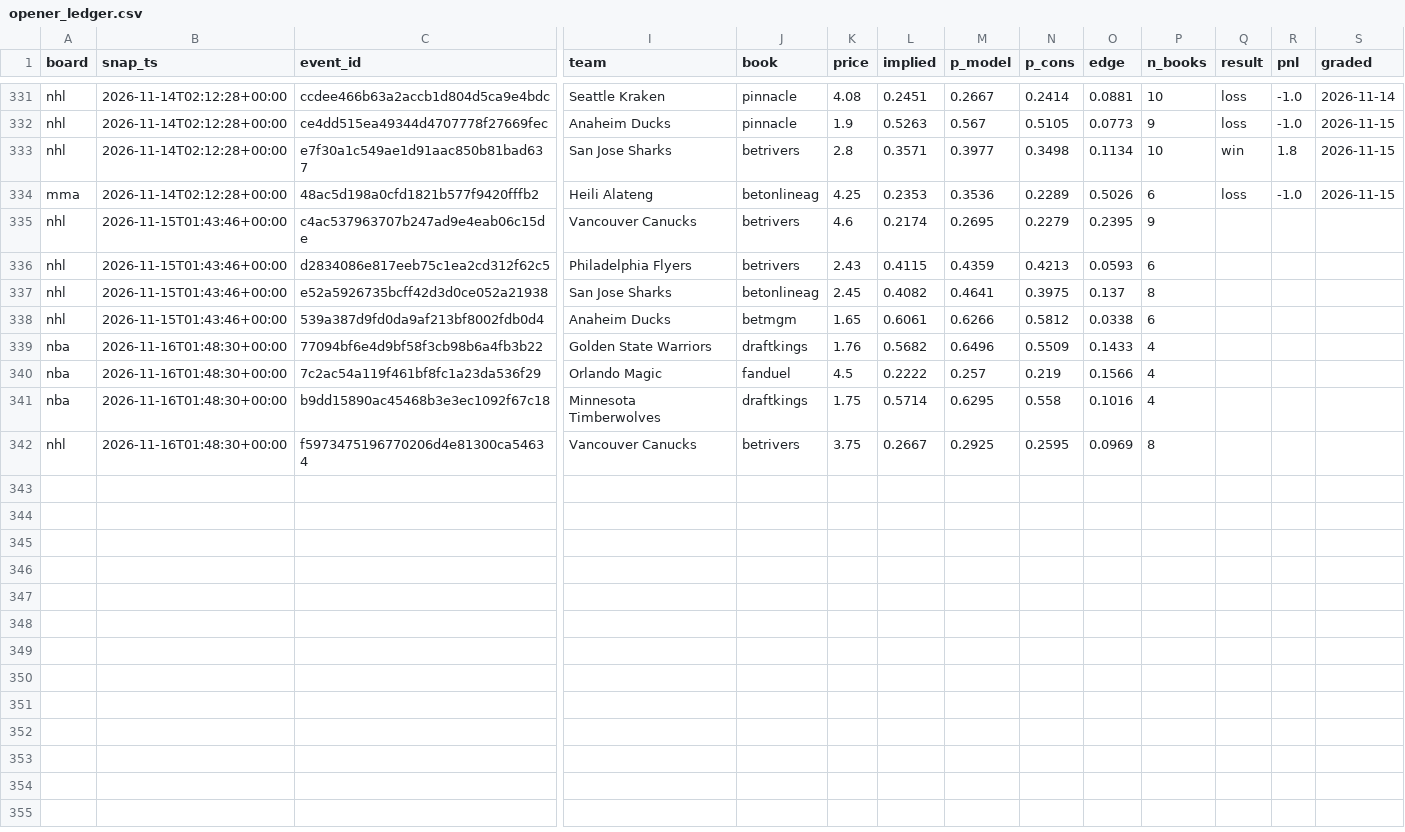
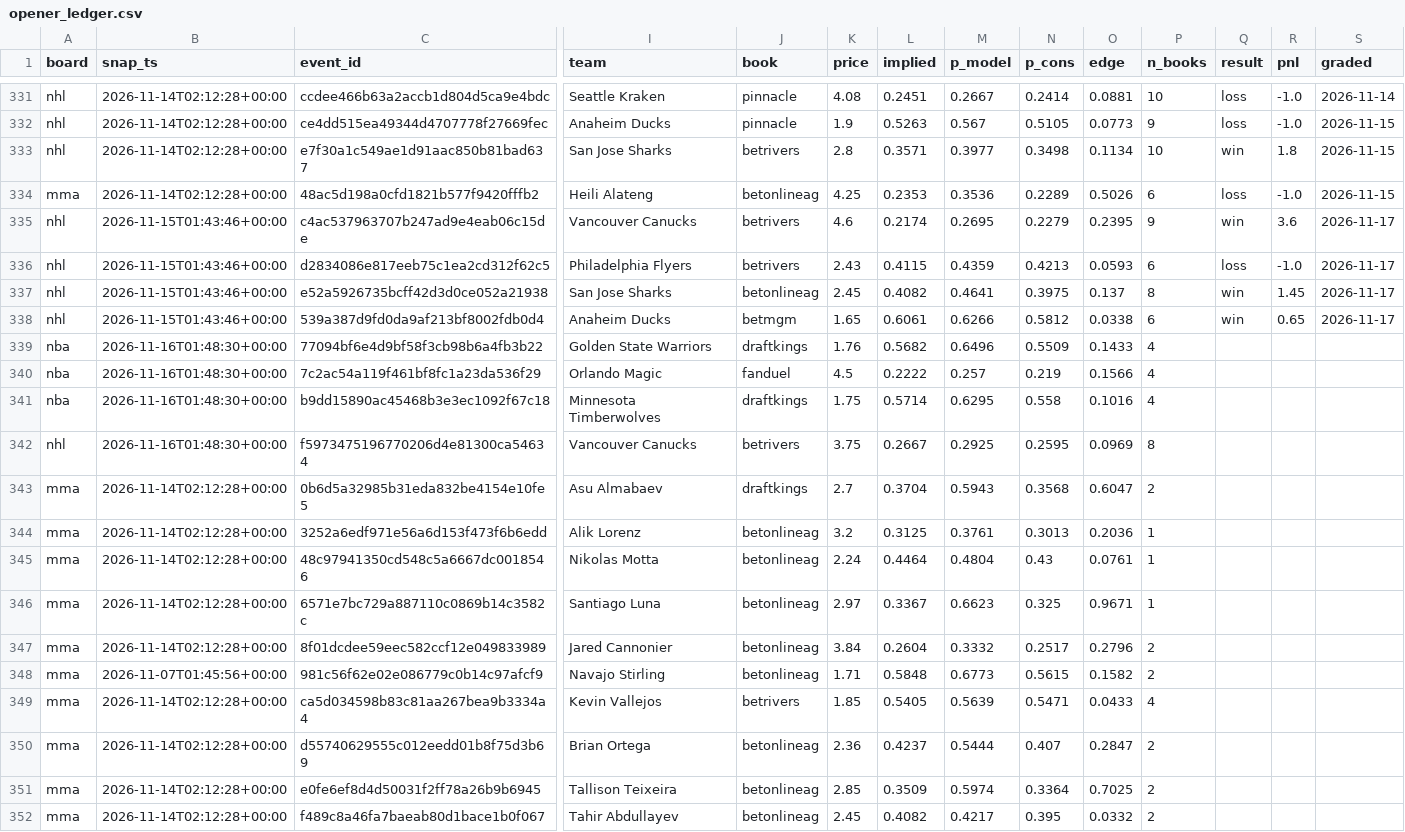
Before and after one commit to azcal/mbm-data, a CSV file: ledger/opener_ledger.csv, drawn as a sheet; only a part is shown, gaps mark what is left out; rows hold the shown columns only; the diff names each change by its address in the sheet, - before the commit and + after, or states it on an @@ line.

Commit message:
ledger 2026-11-17

```diff
--- a/ledger/opener_ledger.csv
+++ b/ledger/opener_ledger.csv
-Q335 (result): (empty)
+Q335 (result): win
-R335 (pnl): (empty)
+R335 (pnl): 3.6
-S335:S338 (graded): (empty)
+S335:S338 (graded): 2026-11-17
-Q336 (result): (empty)
+Q336 (result): loss
-R336 (pnl): (empty)
+R336 (pnl): -1.0
-Q337:Q338 (result): (empty)
+Q337:Q338 (result): win
-R337 (pnl): (empty)
+R337 (pnl): 1.45
-R338 (pnl): (empty)
+R338 (pnl): 0.65
+row 343: mma | 2026-11-14T02:12:28+00:00 | 0b6d5a32985b31eda832be4154e10fe5 | Asu Almabaev | draftkings | 2.7 | 0.3704 | 0.5943 | 0.3568 | 0.6047 | 2
+row 344: mma | 2026-11-14T02:12:28+00:00 | 3252a6edf971e56a6d153f473f6b6edd | Alik Lorenz | betonlineag | 3.2 | 0.3125 | 0.3761 | 0.3013 | 0.2036 | 1
+row 345: mma | 2026-11-14T02:12:28+00:00 | 48c97941350cd548c5a6667dc0018546 | Nikolas Motta | betonlineag | 2.24 | 0.4464 | 0.4804 | 0.43 | 0.0761 | 1
+row 346: mma | 2026-11-14T02:12:28+00:00 | 6571e7bc729a887110c0869b14c3582c | Santiago Luna | betonlineag | 2.97 | 0.3367 | 0.6623 | 0.325 | 0.9671 | 1
+row 347: mma | 2026-11-14T02:12:28+00:00 | 8f01dcdee59eec582ccf12e049833989 | Jared Cannonier | betonlineag | 3.84 | 0.2604 | 0.3332 | 0.2517 | 0.2796 | 2
+row 348: mma | 2026-11-07T01:45:56+00:00 | 981c56f62e02e086779c0b14c97afcf9 | Navajo Stirling | betonlineag | 1.71 | 0.5848 | 0.6773 | 0.5615 | 0.1582 | 2
+row 349: mma | 2026-11-14T02:12:28+00:00 | ca5d034598b83c81aa267bea9b3334a4 | Kevin Vallejos | betrivers | 1.85 | 0.5405 | 0.5639 | 0.5471 | 0.0433 | 4
+row 350: mma | 2026-11-14T02:12:28+00:00 | d55740629555c012eedd01b8f75d3b69 | Brian Ortega | betonlineag | 2.36 | 0.4237 | 0.5444 | 0.407 | 0.2847 | 2
+row 351: mma | 2026-11-14T02:12:28+00:00 | e0fe6ef8d4d50031f2ff78a26b9b6945 | Tallison Teixeira | betonlineag | 2.85 | 0.3509 | 0.5974 | 0.3364 | 0.7025 | 2
+row 352: mma | 2026-11-14T02:12:28+00:00 | f489c8a46fa7baeab80d1bace1b0f067 | Tahir Abdullayev | betonlineag | 2.45 | 0.4082 | 0.4217 | 0.395 | 0.0332 | 2
```
